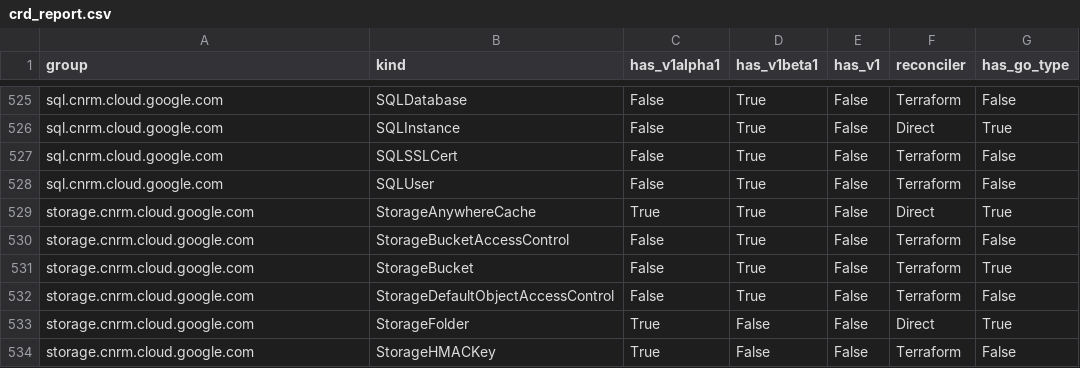
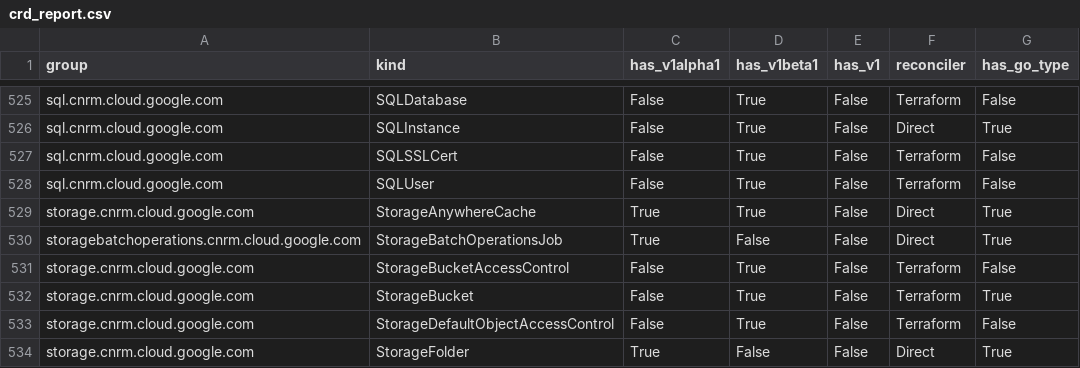
Before and after one commit to GoogleCloudPlatform/k8s-config-connector, a CSV file: docs/reports/crd_report.csv, drawn as a sheet; only a part is shown, gaps mark what is left out; the shorter side is filled out with more unchanged rows.

Commit message:
manifests: fix generate.sh permissions and update operator golden config
This fixes the 'Permission denied' error during code generation by adding execute permission to storagebatchoperations generate.sh. It also regenerates the CRD reports and operator golden test expectations to include the new resource.

Issue: 10300

```diff
--- a/docs/reports/crd_report.csv
+++ b/docs/reports/crd_report.csv
@@ -529,2 +529,3 @@ sql.cnrm.cloud.google.com,SQLUser,False,True,False,Terraform,False
 storage.cnrm.cloud.google.com,StorageAnywhereCache,True,True,False,Direct,True
+storagebatchoperations.cnrm.cloud.google.com,StorageBatchOperationsJob,True,False,False,Direct,True
 storage.cnrm.cloud.google.com,StorageBucketAccessControl,False,True,False,Terraform,False
```
Also changed, not shown: 3 other files.
